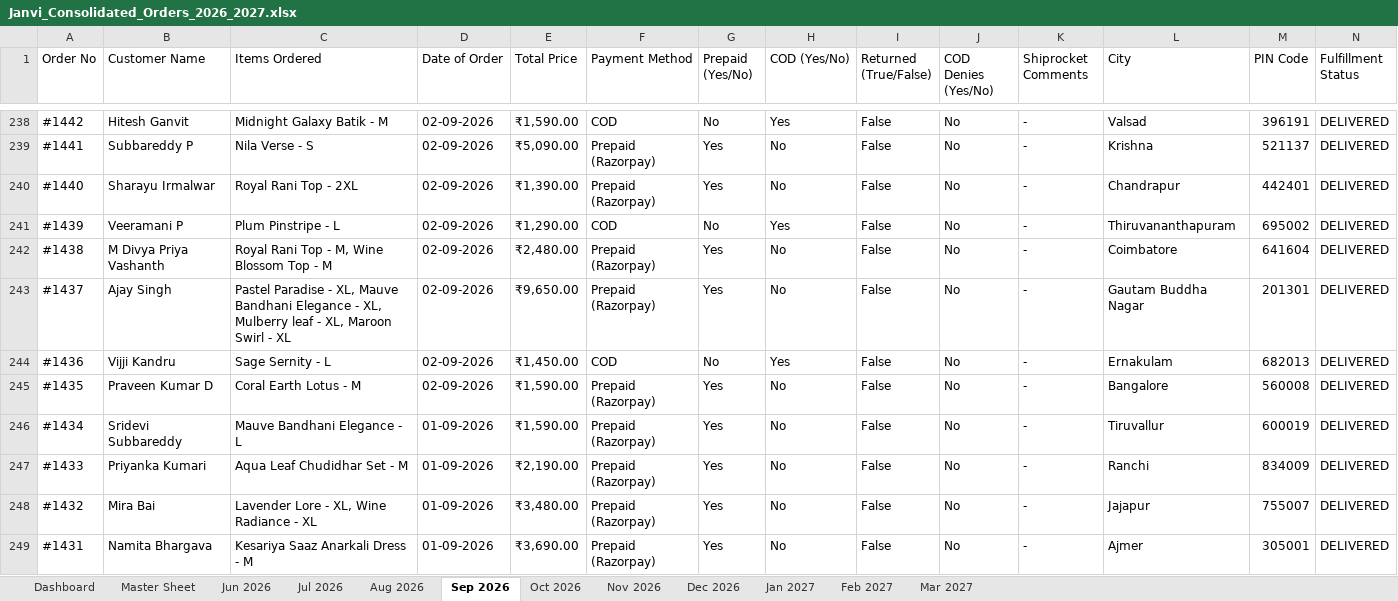
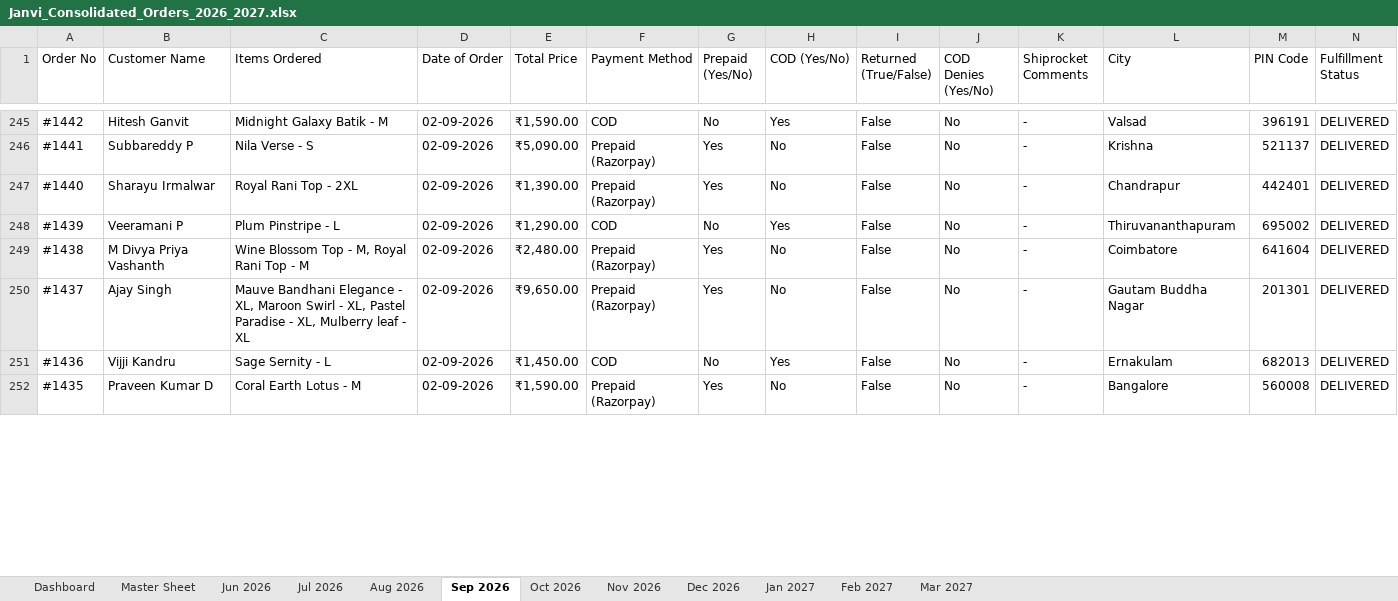
Before and after one commit to nrm-web/JANVI-AIKA-Website-Orders, an Excel workbook: Janvi_Consolidated_Orders_2026_2027.xlsx, sheet Sep 2026, drawn as a sheet; only a part is shown, gaps mark what is left out; values as stored, in another font and other column widths than the file's, no cell formats; removed rows and columns are numbered as before the commit, all else as after; rows hold the shown columns only; the diff covers the shown part only; the diff names each change by its address in the sheet, - before the commit and + after, or states it on an @@ line.

Commit message:
Auto-update consolidated order data and 4see Magic Dashboard Master file

```diff
--- a/Janvi_Consolidated_Orders_2026_2027.xlsx (sheet Sep 2026)
+++ b/Janvi_Consolidated_Orders_2026_2027.xlsx (sheet Sep 2026)
-C249 (Items Ordered): Royal Rani Top - M, Wine Blossom Top - M
+C249 (Items Ordered): Wine Blossom Top - M, Royal Rani Top - M
-C250 (Items Ordered): Pastel Paradise - XL, Mauve Bandhani Elegance - XL, Mulberry leaf - XL, Maroon Swirl - XL
+C250 (Items Ordered): Mauve Bandhani Elegance - XL, Maroon Swirl - XL, Pastel Paradise - XL, Mulberry leaf - XL
-row 246: #1434 | Sridevi Subbareddy | Mauve Bandhani Elegance - L | 01-09-2026 | ₹1,590.00 | Prepaid (Razorpay) | Yes | No | False | No | - | Tiruvallur | 600019 | DELIVERED
-row 247: #1433 | Priyanka Kumari | Aqua Leaf Chudidhar Set - M | 01-09-2026 | ₹2,190.00 | Prepaid (Razorpay) | Yes | No | False | No | - | Ranchi | 834009 | DELIVERED
-row 248: #1432 | Mira Bai | Lavender Lore - XL, Wine Radiance - XL | 01-09-2026 | ₹3,480.00 | Prepaid (Razorpay) | Yes | No | False | No | - | Jajapur | 755007 | DELIVERED
-row 249: #1431 | Namita Bhargava | Kesariya Saaz Anarkali Dress - M | 01-09-2026 | ₹3,690.00 | Prepaid (Razorpay) | Yes | No | False | No | - | Ajmer | 305001 | DELIVERED
```
Also changed, not shown: 7 added rows, 7 removed rows and 91 edited cells elsewhere in this sheet, sheet Master Sheet, sheet Dashboard, cell formats, Janvi_4see_Magic_Dashboard_Master.xlsx, 1 other file.
